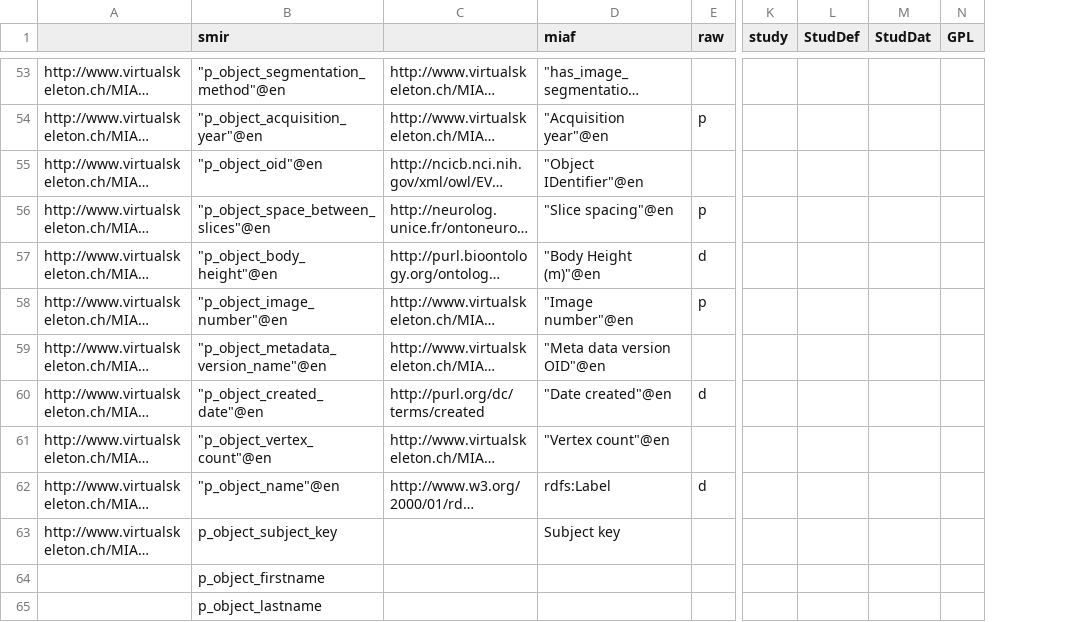
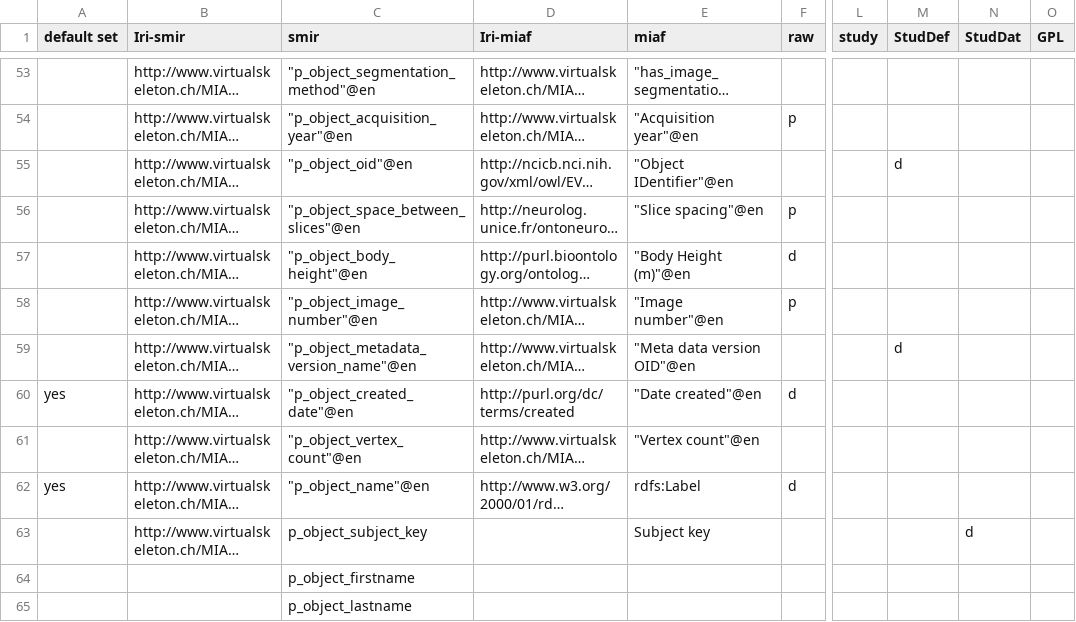
Before and after one commit to open-physiology/chic, a CSV file: misc/mapping_per_type.csv, drawn as a sheet; only a part is shown, gaps mark what is left out; long unchanged cells end in …; addresses are those after the commit; the diff covers the shown part only; the diff names each change by its address in the sheet, - before the commit and + after, or states it on an @@ line.

```diff
--- a/misc/mapping_per_type.csv
+++ b/misc/mapping_per_type.csv
+column A (default set), rows 60-62: yes |  | yes
-B1: (empty)
+B1: Iri-smir
-D1: (empty)
+D1: Iri-miaf
-M55 (StudDef): (empty)
+M55 (StudDef): d
-M59 (StudDef): (empty)
+M59 (StudDef): d
-N63 (StudDat): (empty)
+N63 (StudDat): d
```
Also changed, not shown: 2 added rows and 21 edited cells elsewhere in this file.
